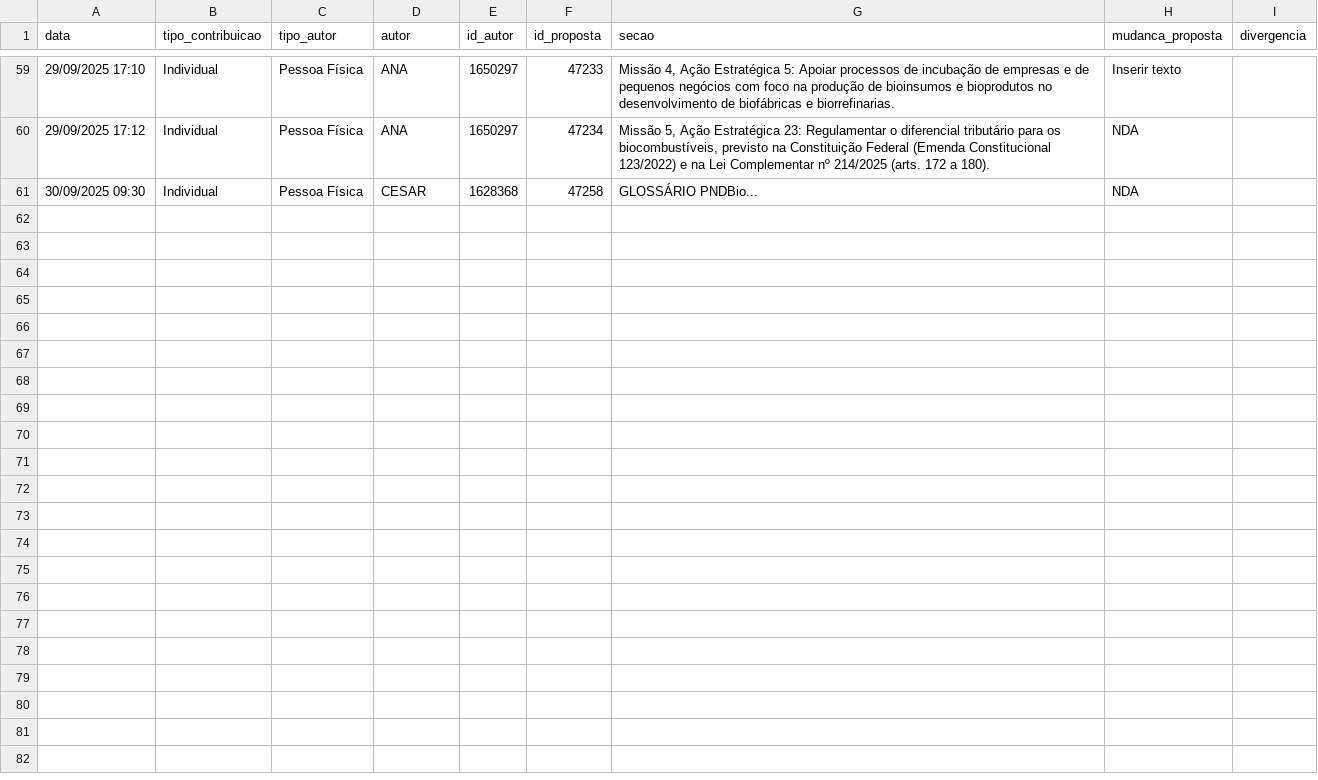
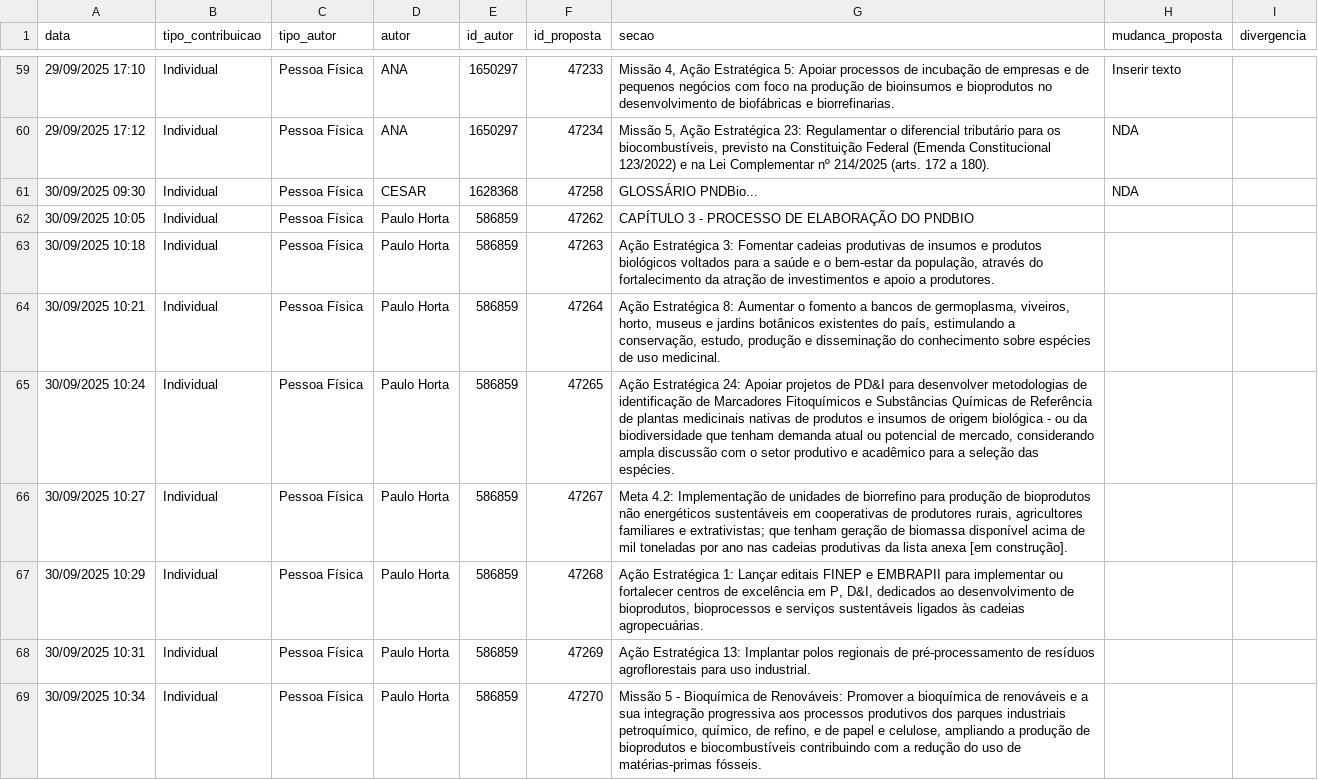
Before and after one commit to araujovsv/consulta-pndbio, a CSV file: database_dashboard.csv, drawn as a sheet; only a part is shown, gaps mark what is left out.

Commit message:
Updates_01_10_2025

```diff
--- a/database_dashboard.csv
+++ b/database_dashboard.csv
@@ -63 +63,14 @@
 30/09/2025 09:30;Individual;Pessoa Física;CESAR;1628368;47258;GLOSSÁRIO PNDBio...;NDA;
+30/09/2025 10:05;Individual;Pessoa Física;Paulo Horta;586859;47262;CAPÍTULO 3 - PROCESSO DE ELABORAÇÃO DO PNDBIO;;
+30/09/2025 10:18;Individual;Pessoa Física;Paulo Horta;586859;47263;Ação Estratégica 3: Fomentar cadeias produtivas de insumos e produtos biológicos voltados para a saúde e o bem-estar da população, através do fortalecimento da atração de investimentos e apoio a produtores.;;
+30/09/2025 10:21;Individual;Pessoa Física;Paulo Horta;586859;47264;"Ação Estratégica 8: Aumentar o fomento a bancos de germoplasma, viveiros, horto, museus e jardins botânicos existentes do país, estimulando a conservação, estudo, produção e disseminação do conhecimento sobre espécies de uso medicinal.
+";;
+30/09/2025 10:24;Individual;Pessoa Física;Paulo Horta;586859;47265;"Ação Estratégica 24: Apoiar projetos de PD&I para desenvolver metodologias de identificação de Marcadores Fitoquímicos e Substâncias Químicas de Referência de plantas medicinais nativas de produtos e insumos de origem biológica - ou da biodiversidade que tenham demanda atual ou potencial de mercado, considerando ampla discussão com o setor produtivo e acadêmico para a seleção das espécies.
+";;
+30/09/2025 10:27;Individual;Pessoa Física;Paulo Horta;586859;47267;"Meta 4.2: Implementação de unidades de biorrefino para produção de bioprodutos não energéticos sustentáveis em cooperativas de produtores rurais, agricultores familiares e extrativistas; que tenham geração de biomassa disponível acima de mil toneladas por ano nas cadeias produtivas da lista anexa [em construção].
+";;
+30/09/2025 10:29;Individual;Pessoa Física;Paulo Horta;586859;47268;Ação Estratégica 1: Lançar editais FINEP e EMBRAPII para implementar ou fortalecer centros de excelência em P, D&I, dedicados ao desenvolvimento de bioprodutos, bioprocessos e serviços sustentáveis ligados às cadeias agropecuárias.;;
+30/09/2025 10:31;Individual;Pessoa Física;Paulo Horta;586859;47269;"Ação Estratégica 13: Implantar polos regionais de pré-processamento de resíduos agroflorestais para uso industrial.
+";;
+30/09/2025 10:34;Individual;Pessoa Física;Paulo Horta;586859;47270;"Missão 5 - Bioquímica de Renováveis: Promover a bioquímica de renováveis e a sua integração progressiva aos processos produtivos dos parques industriais petroquímico, químico, de refino, e de papel e celulose, ampliando a produção de bioprodutos e biocombustíveis contribuindo com a redução do uso de matérias-primas fósseis.
+";;
```
